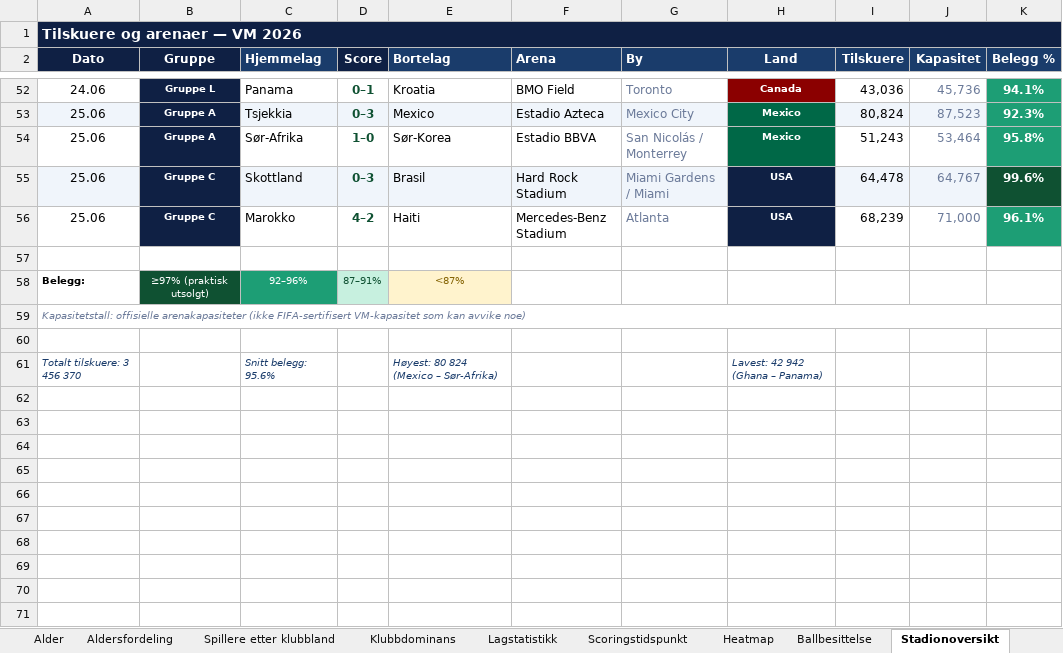
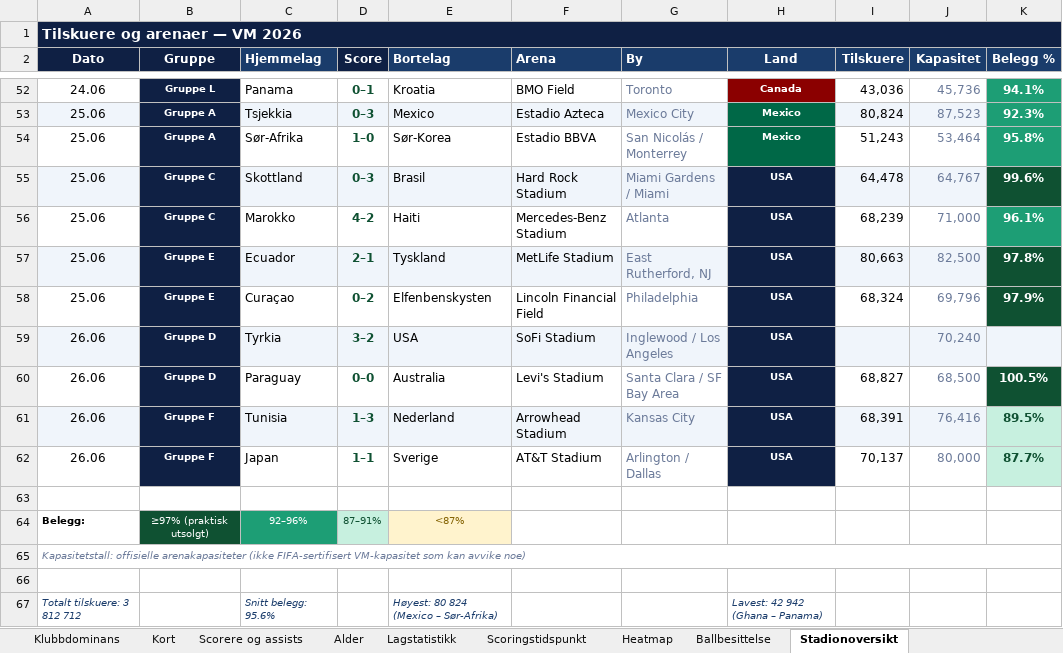
Before and after one commit to cathrinei/vm2026-statistikk, an Excel workbook: VM2026_avansert_gruppetabeller_og_sluttspill.xlsx, sheet Stadionoversikt, drawn as a sheet; only a part is shown, gaps mark what is left out; values as stored, in another font and other column widths than the file's, no borders; addresses are those after the commit; the diff names each change by its address in the sheet, - before the commit and + after, or states it on an @@ line.

```diff
--- a/VM2026_avansert_gruppetabeller_og_sluttspill.xlsx (sheet Stadionoversikt)
+++ b/VM2026_avansert_gruppetabeller_og_sluttspill.xlsx (sheet Stadionoversikt)
@@ sheet tab order changed: Klubbdominans | Kort | Scorere og assists | Alder | Lagstatistikk | Scoringstidspunkt | Heatmap | Ballbesittelse | Stadionoversikt @@
+row 57: 25.06 | Gruppe E | Ecuador | 2–1 | Tyskland | MetLife Stadium | East Rutherford, NJ | USA | 80,663 | 82,500 | 97.8%
+row 58: 25.06 | Gruppe E | Curaçao | 0–2 | Elfenbenskysten | Lincoln Financial Field | Philadelphia | USA | 68,324 | 69,796 | 97.9%
+row 59: 26.06 | Gruppe D | Tyrkia | 3–2 | USA | SoFi Stadium | Inglewood / Los Angeles | USA |  | 70,240
+row 60: 26.06 | Gruppe D | Paraguay | 0–0 | Australia | Levi's Stadium | Santa Clara / SF Bay Area | USA | 68,827 | 68,500 | 100.5%
+row 61: 26.06 | Gruppe F | Tunisia | 1–3 | Nederland | Arrowhead Stadium | Kansas City | USA | 68,391 | 76,416 | 89.5%
+row 62: 26.06 | Gruppe F | Japan | 1–1 | Sverige | AT&T Stadium | Arlington / Dallas | USA | 70,137 | 80,000 | 87.7%
-A67 (Dato): Totalt tilskuere: 3 456 370
+A67 (Dato): Totalt tilskuere: 3 812 712
```
Also changed, not shown: sheet Lagstatistikk, sheet Scorere og assists, sheet Kort, sheet Gruppe E, sheet Gruppe F, sheet Gruppe D, 4 more sheets, 9 other files.
